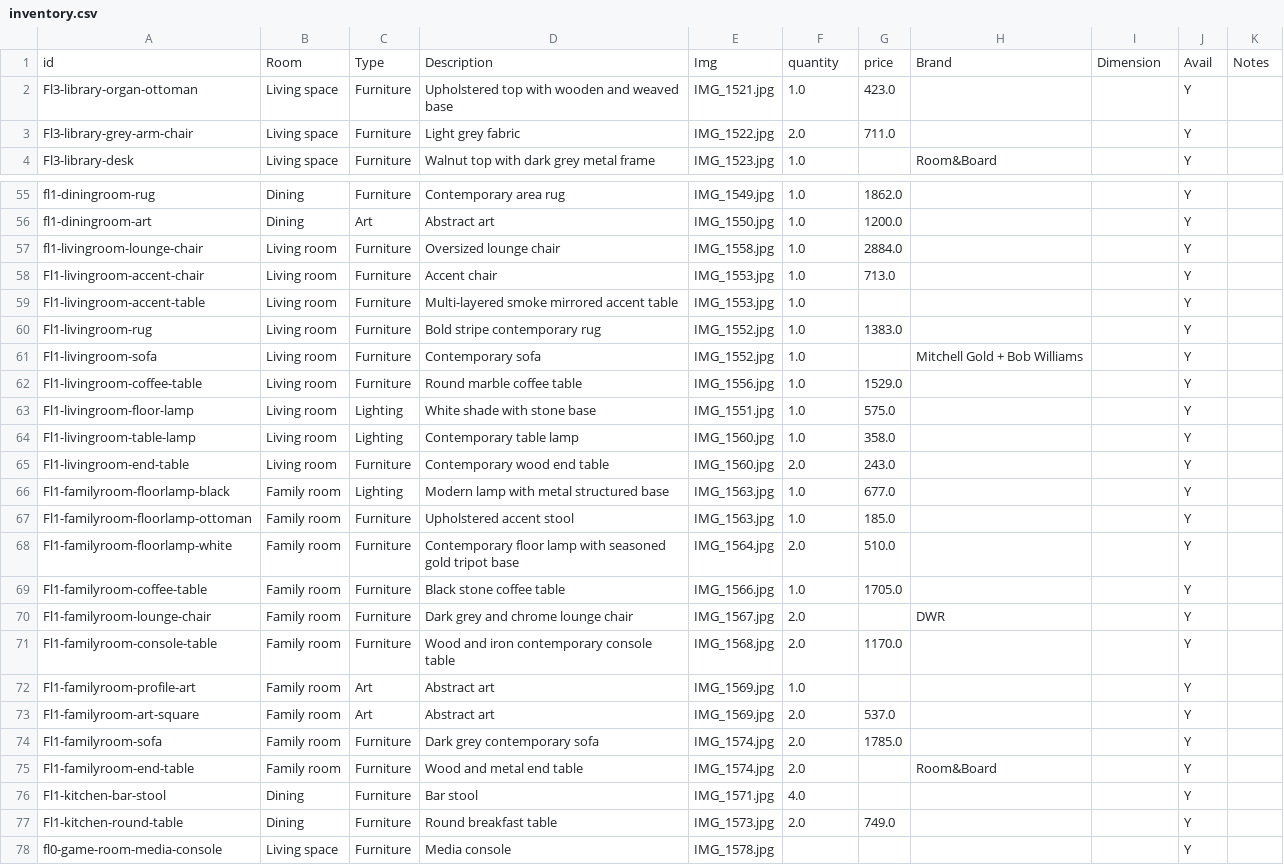
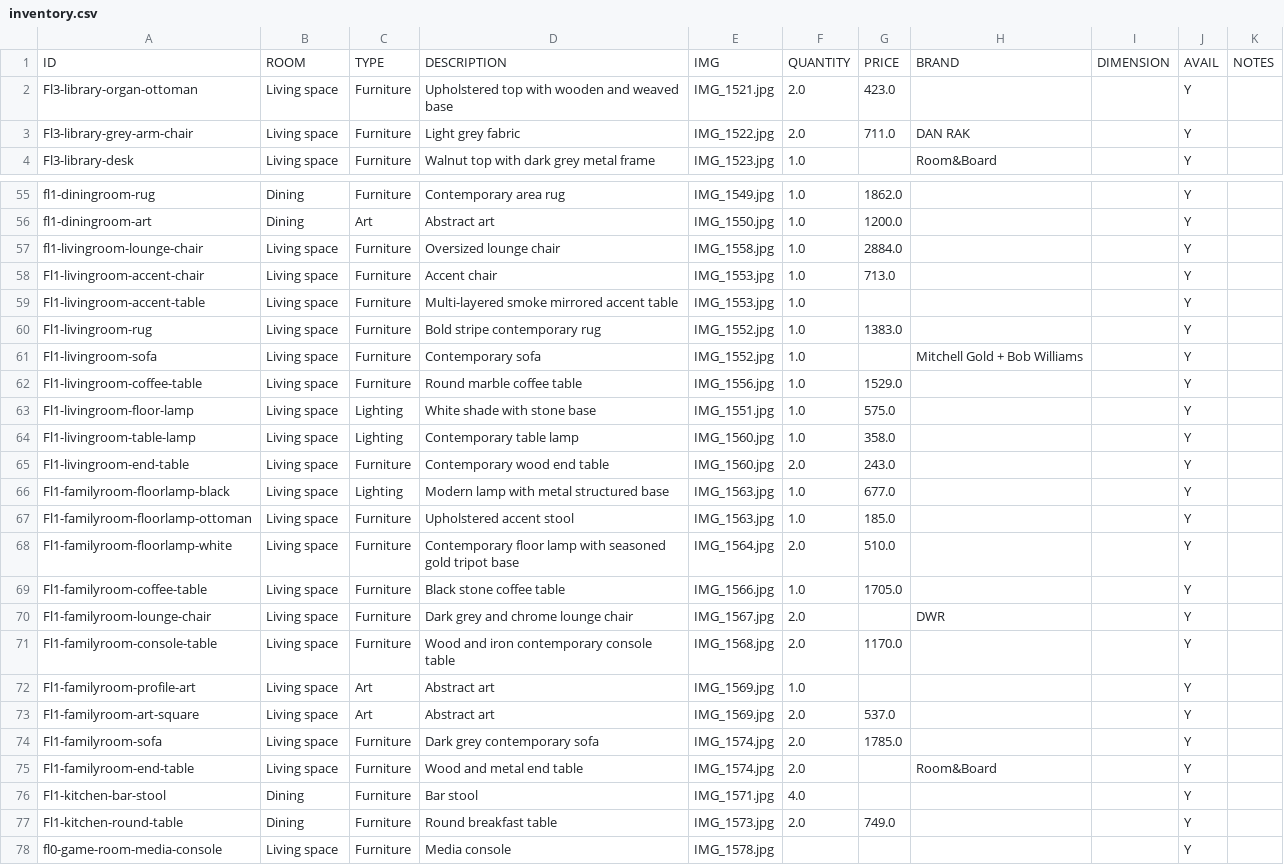
Before and after one commit to archieboo/mohawk-furniture-sale, a CSV file: mohawk-furnitures/inventory.csv, drawn as a sheet; only a part is shown, gaps mark what is left out.

Commit message:
migrate inventory source from Numbers/AppleScript to Google Sheets/Python
- Replace AppleScript export/watch scripts with Python equivalents that
  fetch from an open-access Google Spreadsheet
- Normalize CSV column headers to uppercase (ID, ROOM, TYPE, etc.) and
  update index.html to match
- Consolidate "Living room" and "Family room" categories into "Living space"
- Update CLAUDE.md to document the new Google Sheets workflow and scripts
- Move brand label above description in product cards; style brand in warm brown
- Minor inventory data corrections (quantities, brand names, trailing newline)

```diff
--- a/mohawk-furnitures/inventory.csv
+++ b/mohawk-furnitures/inventory.csv
@@ -1,4 +1,4 @@
-id,Room,Type,Description,Img,quantity,price,Brand,Dimension,Avail,Notes
-Fl3-library-organ-ottoman,Living space,Furniture,Upholstered top with wooden and weaved base,IMG_1521.jpg,1.0,423.0,,,Y,
-Fl3-library-grey-arm-chair,Living space,Furniture,Light grey fabric ,IMG_1522.jpg,2.0,711.0,,,Y,
+ID,ROOM,TYPE,DESCRIPTION,IMG,QUANTITY,PRICE,BRAND,DIMENSION,AVAIL,NOTES
+Fl3-library-organ-ottoman,Living space,Furniture,Upholstered top with wooden and weaved base,IMG_1521.jpg,2.0,423.0,,,Y,
+Fl3-library-grey-arm-chair,Living space,Furniture,Light grey fabric,IMG_1522.jpg,2.0,711.0,DAN RAK,,Y,
 Fl3-library-desk,Living space,Furniture,Walnut top with dark grey metal frame,IMG_1523.jpg,1.0,,Room&Board,,Y,
@@ -56,21 +56,21 @@ fl1-diningroom-rug,Dining,Furniture,Contemporary area rug,IMG_1549.jpg,1.0,1862.
 fl1-diningroom-art,Dining,Art,Abstract art,IMG_1550.jpg,1.0,1200.0,,,Y,
-fl1-livingroom-lounge-chair,Living room,Furniture,Oversized lounge chair,IMG_1558.jpg,1.0,2884.0,,,Y,
-Fl1-livingroom-accent-chair,Living room,Furniture,Accent chair,IMG_1553.jpg,1.0,713.0,,,Y,
-Fl1-livingroom-accent-table,Living room,Furniture,Multi-layered smoke mirrored accent table,IMG_1553.jpg,1.0,,,,Y,
-Fl1-livingroom-rug,Living room,Furniture,Bold stripe contemporary rug,IMG_1552.jpg,1.0,1383.0,,,Y,
-Fl1-livingroom-sofa,Living room,Furniture,Contemporary sofa,IMG_1552.jpg,1.0,,Mitchell Gold + Bob Williams,,Y,
-Fl1-livingroom-coffee-table,Living room,Furniture,Round marble coffee table,IMG_1556.jpg,1.0,1529.0,,,Y,
-Fl1-livingroom-floor-lamp,Living room,Lighting,White shade with stone base,IMG_1551.jpg,1.0,575.0,,,Y,
-Fl1-livingroom-table-lamp,Living room,Lighting,Contemporary table lamp,IMG_1560.jpg,1.0,358.0,,,Y,
-Fl1-livingroom-end-table,Living room,Furniture,Contemporary wood end table,IMG_1560.jpg,2.0,243.0,,,Y,
-Fl1-familyroom-floorlamp-black,Family room,Lighting,Modern lamp with metal structured base,IMG_1563.jpg,1.0,677.0,,,Y,
-Fl1-familyroom-floorlamp-ottoman,Family room,Furniture,Upholstered accent stool,IMG_1563.jpg,1.0,185.0,,,Y,
-Fl1-familyroom-floorlamp-white,Family room,Furniture,Contemporary floor lamp with seasoned gold tripot base,IMG_1564.jpg,2.0,510.0,,,Y,
-Fl1-familyroom-coffee-table,Family room,Furniture,Black stone coffee table,IMG_1566.jpg,1.0,1705.0,,,Y,
-Fl1-familyroom-lounge-chair,Family room,Furniture,Dark grey and chrome lounge chair,IMG_1567.jpg,2.0,,DWR,,Y,
-Fl1-familyroom-console-table,Family room,Furniture,Wood and iron contemporary console table,IMG_1568.jpg,2.0,1170.0,,,Y,
-Fl1-familyroom-profile-art,Family room,Art,Abstract art,IMG_1569.jpg,1.0,,,,Y,
-Fl1-familyroom-art-square,Family room,Art,Abstract art,IMG_1569.jpg,2.0,537.0,,,Y,
-Fl1-familyroom-sofa,Family room,Furniture,Dark grey contemporary sofa,IMG_1574.jpg,2.0,1785.0,,,Y,
-Fl1-familyroom-end-table,Family room,Furniture,Wood and metal end table,IMG_1574.jpg,2.0,,Room&Board,,Y,
+fl1-livingroom-lounge-chair,Living space,Furniture,Oversized lounge chair,IMG_1558.jpg,1.0,2884.0,,,Y,
+Fl1-livingroom-accent-chair,Living space,Furniture,Accent chair,IMG_1553.jpg,1.0,713.0,,,Y,
+Fl1-livingroom-accent-table,Living space,Furniture,Multi-layered smoke mirrored accent table,IMG_1553.jpg,1.0,,,,Y,
+Fl1-livingroom-rug,Living space,Furniture,Bold stripe contemporary rug,IMG_1552.jpg,1.0,1383.0,,,Y,
+Fl1-livingroom-sofa,Living space,Furniture,Contemporary sofa,IMG_1552.jpg,1.0,,Mitchell Gold + Bob Williams,,Y,
+Fl1-livingroom-coffee-table,Living space,Furniture,Round marble coffee table,IMG_1556.jpg,1.0,1529.0,,,Y,
+Fl1-livingroom-floor-lamp,Living space,Lighting,White shade with stone base,IMG_1551.jpg,1.0,575.0,,,Y,
+Fl1-livingroom-table-lamp,Living space,Lighting,Contemporary table lamp,IMG_1560.jpg,1.0,358.0,,,Y,
+Fl1-livingroom-end-table,Living space,Furniture,Contemporary wood end table,IMG_1560.jpg,2.0,243.0,,,Y,
+Fl1-familyroom-floorlamp-black,Living space,Lighting,Modern lamp with metal structured base,IMG_1563.jpg,1.0,677.0,,,Y,
+Fl1-familyroom-floorlamp-ottoman,Living space,Furniture,Upholstered accent stool,IMG_1563.jpg,1.0,185.0,,,Y,
+Fl1-familyroom-floorlamp-white,Living space,Furniture,Contemporary floor lamp with seasoned gold tripot base,IMG_1564.jpg,2.0,510.0,,,Y,
+Fl1-familyroom-coffee-table,Living space,Furniture,Black stone coffee table,IMG_1566.jpg,1.0,1705.0,,,Y,
+Fl1-familyroom-lounge-chair,Living space,Furniture,Dark grey and chrome lounge chair,IMG_1567.jpg,2.0,,DWR,,Y,
+Fl1-familyroom-console-table,Living space,Furniture,Wood and iron contemporary console table,IMG_1568.jpg,2.0,1170.0,,,Y,
+Fl1-familyroom-profile-art,Living space,Art,Abstract art,IMG_1569.jpg,1.0,,,,Y,
+Fl1-familyroom-art-square,Living space,Art,Abstract art,IMG_1569.jpg,2.0,537.0,,,Y,
+Fl1-familyroom-sofa,Living space,Furniture,Dark grey contemporary sofa,IMG_1574.jpg,2.0,1785.0,,,Y,
+Fl1-familyroom-end-table,Living space,Furniture,Wood and metal end table,IMG_1574.jpg,2.0,,Room&Board,,Y,
 Fl1-kitchen-bar-stool,Dining,Furniture,Bar stool,IMG_1571.jpg,4.0,,,,Y,
```
Also changed, not shown: 7 other files.
